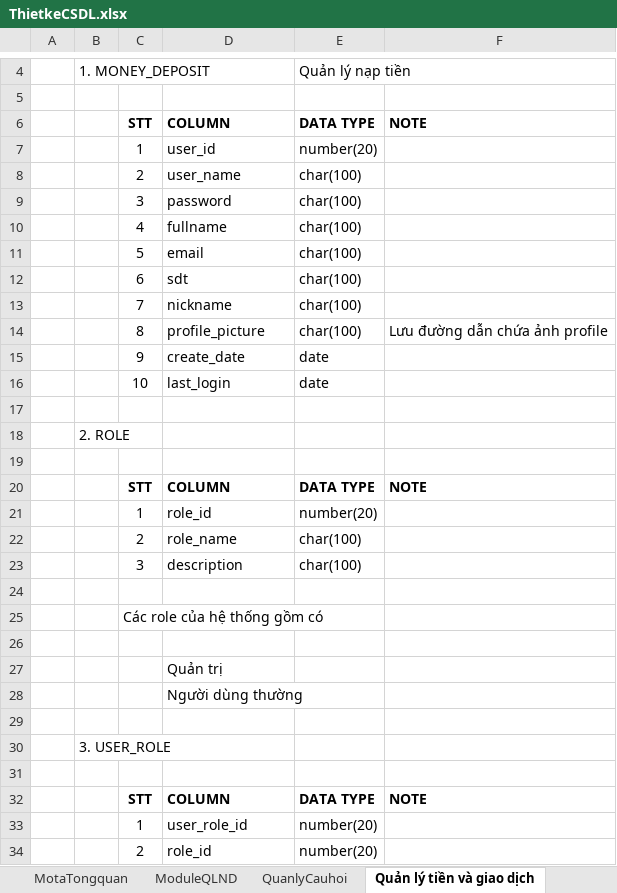
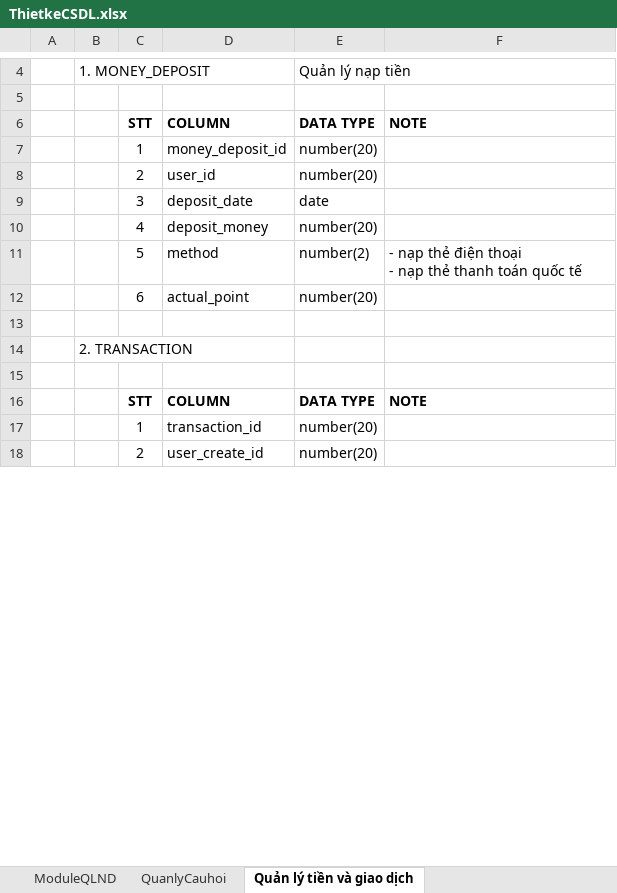
Before and after one commit to phucdkbk/IfCorrect, an Excel workbook: ThietkeCSDL.xlsx, sheet Quản lý tiền và giao dịch, drawn as a sheet; only a part is shown, gaps mark what is left out; values as stored, in another font and other column widths than the file's, no borders; removed rows and columns are numbered as before the commit, all else as after; ↵ is a line break in a cell; the diff covers the shown part only; the diff names each change by its address in the sheet, - before the commit and + after, or states it on an @@ line.

Commit message:
Thiet ke CSDL, TKTT, lua chong cong nghe

```diff
--- a/ThietkeCSDL.xlsx (sheet Quản lý tiền và giao dịch)
+++ b/ThietkeCSDL.xlsx (sheet Quản lý tiền và giao dịch)
-sheet tab: MotaTongquan
-D7: user_id
+D7: money_deposit_id
-row 8:  |  | 2 | user_name | char(100)
-row 9:  |  | 3 | password | char(100)
-row 10:  |  | 4 | fullname | char(100)
-row 11:  |  | 5 | email | char(100)
-row 12:  |  | 6 | sdt | char(100)
-row 13:  |  | 7 | nickname | char(100)
-row 14:  |  | 8 | profile_picture | char(100) | Lưu đường dẫn chứa ảnh profile
-row 15:  |  | 9 | create_date | date
-row 16:  |  | 10 | last_login | date
+row 8:  |  | 2 | user_id | number(20)
+row 9:  |  | 3 | deposit_date | date
+row 10:  |  | 4 | deposit_money | number(20)
+row 11:  |  | 5 | method | number(2) | - nạp thẻ điện thoại ↵ - nạp thẻ thanh toán quốc tế
+row 12:  |  | 6 | actual_point | number(20)
-B14: 2. ROLE
+B14: 2. TRANSACTION
-D17: role_id
+D17: transaction_id
-row 22:  |  | 2 | role_name | char(100)
-row 23:  |  | 3 | description | char(100)
-row 24: (empty)
-row 25:  |  | Các role của hệ thống gồm có
-row 26: (empty)
-row 27:  |  |  | Quản trị
-row 28:  |  |  | Người dùng thường
-row 29: (empty)
-row 30:  | 3. USER_ROLE
-row 31: (empty)
-row 32:  |  | STT | COLUMN | DATA TYPE | NOTE
-row 33:  |  | 1 | user_role_id | number(20)
-D18: role_id
+D18: user_create_id
```
Also changed, not shown: 5 added rows and 1 removed row elsewhere in this sheet, sheet ModuleQLND, 1 other file.
